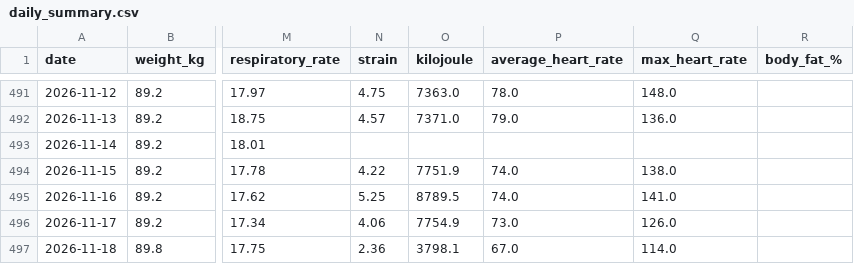
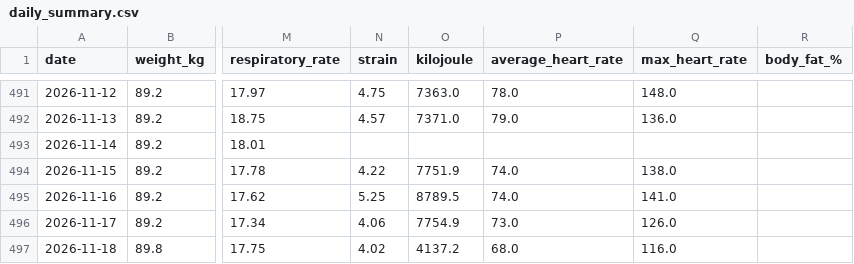
Before and after one commit to 4nd7ey-lab/whoop-public, a CSV file: daily_summary.csv, drawn as a sheet; only a part is shown, gaps mark what is left out; the diff names each change by its address in the sheet, - before the commit and + after, or states it on an @@ line.

Commit message:
mirror: update from Sheets

```diff
--- a/daily_summary.csv
+++ b/daily_summary.csv
-N497 (strain): 2.36
+N497 (strain): 4.02
-O497 (kilojoule): 3798.1
+O497 (kilojoule): 4137.2
-P497 (average_heart_rate): 67.0
+P497 (average_heart_rate): 68.0
-Q497 (max_heart_rate): 114.0
+Q497 (max_heart_rate): 116.0
```
